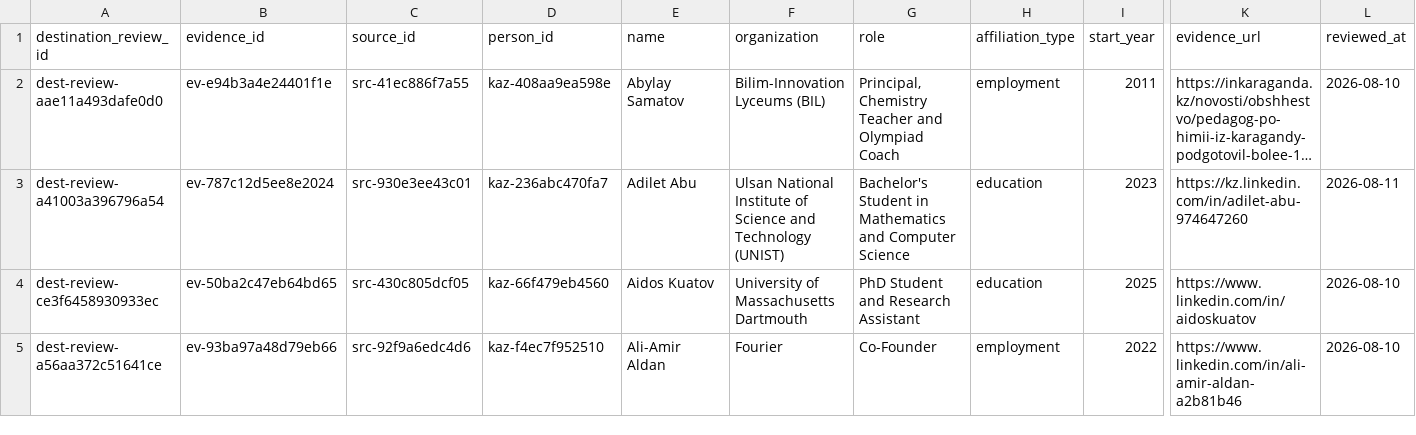
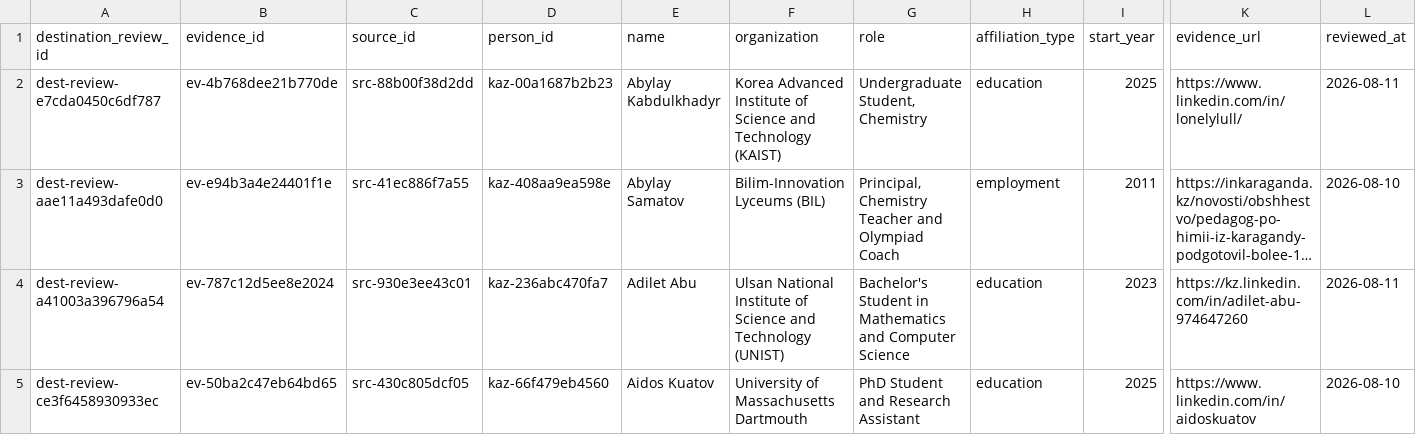
Before and after one commit to anpaure/kazakhstan-olympiad-outcomes, a CSV file: data/audit/destination_reviews.csv, drawn as a sheet; only a part is shown, gaps mark what is left out; the shorter side is filled out with more unchanged rows; long unchanged cells end in …; rows hold the shown columns only; the diff names each change by its address in the sheet, - before the commit and + after, or states it on an @@ line.

```diff
--- a/data/audit/destination_reviews.csv
+++ b/data/audit/destination_reviews.csv
+row 2: dest-review-e7cda0450c6df787 | ev-4b768dee21b770de | src-88b00f38d2dd | kaz-00a1687b2b23 | Abylay Kabdulkhadyr | Korea Advanced Institute of Science and Technology (KAIST) | Undergraduate Student, Chemistry | education | 2025 | https://www.linkedin.com/in/lonelylull/ | 2026-08-11
```
Also changed, not shown: data/audit/locations.csv, data/destination_reviews.csv, 26 other files.
